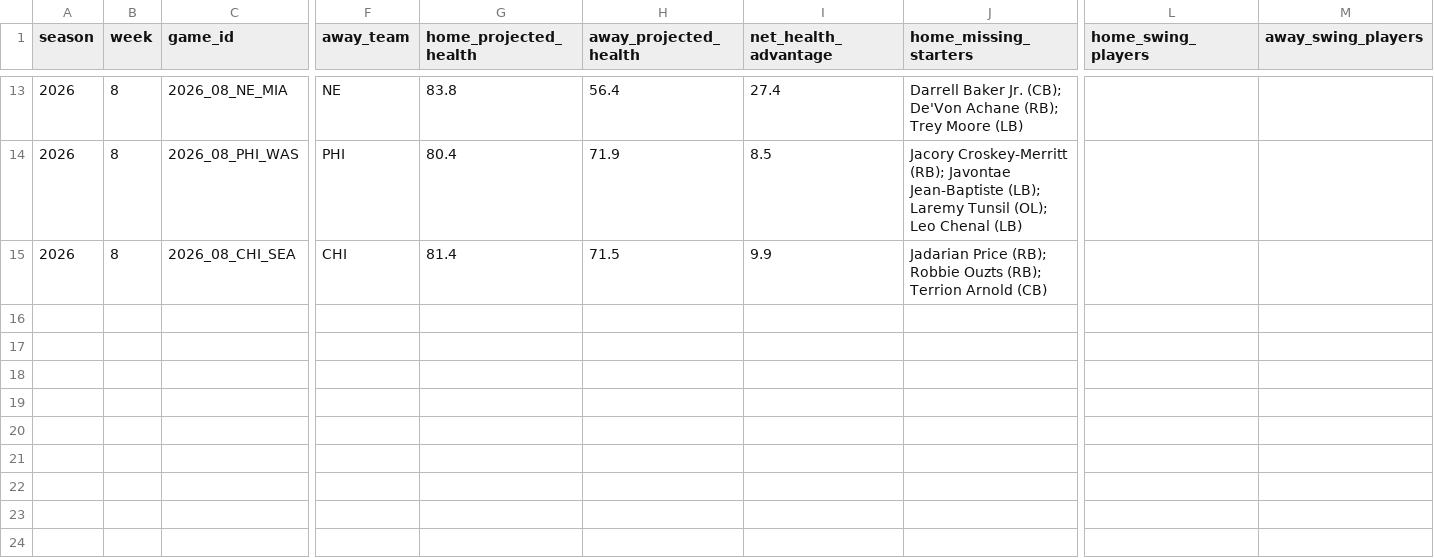
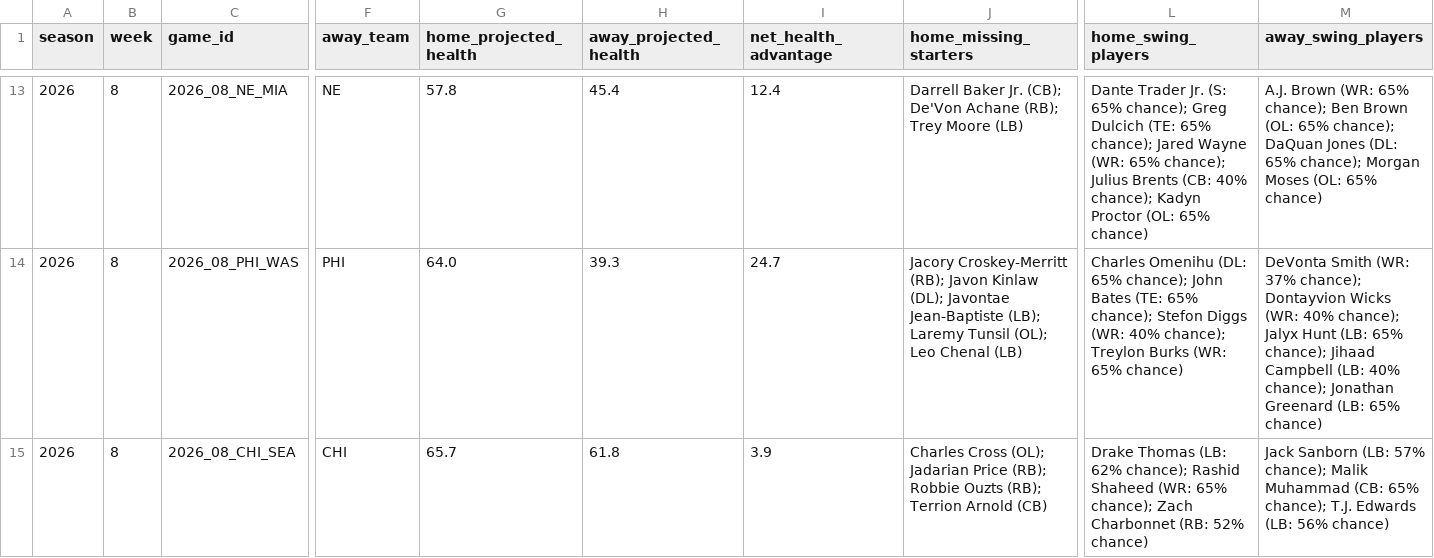
Before and after one commit to amarkules1/nfl-injury-analysis, a CSV file: data/upcoming_matchup_projections_2026.csv, drawn as a sheet; only a part is shown, gaps mark what is left out; the diff covers the shown part only; the diff names each change by its address in the sheet, - before the commit and + after, or states it on an @@ line.

```diff
--- a/data/upcoming_matchup_projections_2026.csv
+++ b/data/upcoming_matchup_projections_2026.csv
-G13 (home_projected_health): 83.8
+G13 (home_projected_health): 57.8
-H13 (away_projected_health): 56.4
+H13 (away_projected_health): 45.4
-I13 (net_health_advantage): 27.4
+I13 (net_health_advantage): 12.4
-L13 (home_swing_players): (empty)
+L13 (home_swing_players): Dante Trader Jr. (S: 65% chance); Greg Dulcich (TE: 65% chance); Jared Wayne (WR: 65% chance); Julius Brents (CB: 40% chance); Kadyn Proctor (OL: 65% chance)
-M13 (away_swing_players): (empty)
+M13 (away_swing_players): A.J. Brown (WR: 65% chance); Ben Brown (OL: 65% chance); DaQuan Jones (DL: 65% chance); Morgan Moses (OL: 65% chance)
-G14 (home_projected_health): 80.4
+G14 (home_projected_health): 64.0
-H14 (away_projected_health): 71.9
+H14 (away_projected_health): 39.3
-I14 (net_health_advantage): 8.5
+I14 (net_health_advantage): 24.7
-J14 (home_missing_starters): …Croskey-Merritt (RB); Javontae Jean-Baptiste…
+J14 (home_missing_starters): …Croskey-Merritt (RB); Javon Kinlaw (DL); Javontae Jean-Baptiste…
-L14 (home_swing_players): (empty)
+L14 (home_swing_players): Charles Omenihu (DL: 65% chance); John Bates (TE: 65% chance); Stefon Diggs (WR: 40% chance); Treylon Burks (WR: 65% chance)
-M14 (away_swing_players): (empty)
+M14 (away_swing_players): DeVonta Smith (WR: 37% chance); Dontayvion Wicks (WR: 40% chance); Jalyx Hunt (LB: 65% chance); Jihaad Campbell (LB: 40% chance); Jonathan Greenard (LB: 65% chance)
-G15 (home_projected_health): 81.4
+G15 (home_projected_health): 65.7
-H15 (away_projected_health): 71.5
+H15 (away_projected_health): 61.8
-I15 (net_health_advantage): 9.9
+I15 (net_health_advantage): 3.9
-J15 (home_missing_starters): Jadarian Price…
+J15 (home_missing_starters): Charles Cross (OL); Jadarian Price…
-L15 (home_swing_players): (empty)
+L15 (home_swing_players): Drake Thomas (LB: 62% chance); Rashid Shaheed (WR: 65% chance); Zach Charbonnet (RB: 52% chance)
-M15 (away_swing_players): (empty)
+M15 (away_swing_players): Jack Sanborn (LB: 57% chance); Malik Muhammad (CB: 65% chance); T.J. Edwards (LB: 56% chance)
```
Also changed, not shown: 60 edited cells elsewhere in this file, data/team_game_healthiness_scores_2026.csv, data/upcoming_team_health_projections_2026.csv, 13 other files.
